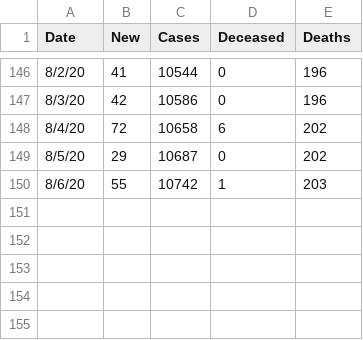
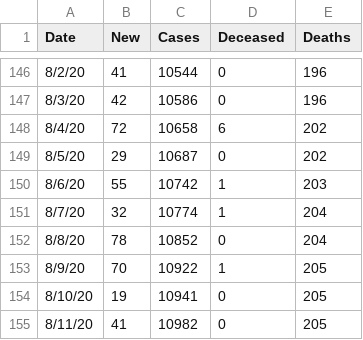
Before and after one commit to aidianholder/yakimacovid, a CSV file: yakimacovid.csv, drawn as a sheet; only a part is shown, gaps mark what is left out; the diff names each change by its address in the sheet, - before the commit and + after, or states it on an @@ line.

```diff
--- a/yakimacovid.csv
+++ b/yakimacovid.csv
+row 151: 8/7/20 | 32 | 10774 | 1 | 204
+row 152: 8/8/20 | 78 | 10852 | 0 | 204
+row 153: 8/9/20 | 70 | 10922 | 1 | 205
+row 154: 8/10/20 | 19 | 10941 | 0 | 205
+row 155: 8/11/20 | 41 | 10982 | 0 | 205
```
Also changed, not shown: 1 other file.
